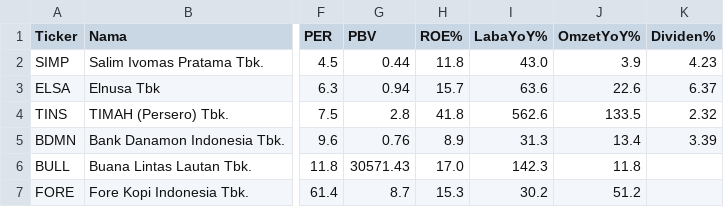
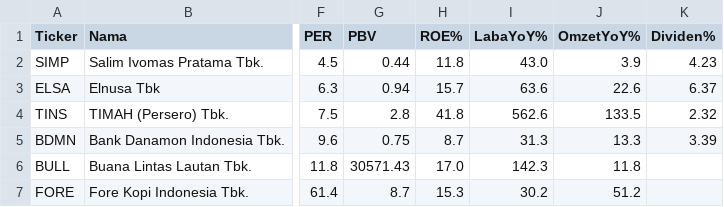
Before and after one commit to 2013tib-droid/Screening-Saham, a CSV file: hasil/swing.csv, drawn as a sheet; only a part is shown, gaps mark what is left out; the diff names each change by its address in the sheet, - before the commit and + after, or states it on an @@ line.

```diff
--- a/hasil/swing.csv
+++ b/hasil/swing.csv
-G5 (PBV): 0.76
+G5 (PBV): 0.75
-H5 (ROE%): 8.9
+H5 (ROE%): 8.7
-J5 (OmzetYoY%): 13.4
+J5 (OmzetYoY%): 13.3
```
Also changed, not shown: hasil/semua.csv, hasil/tumbuh.csv, 2 other files.
